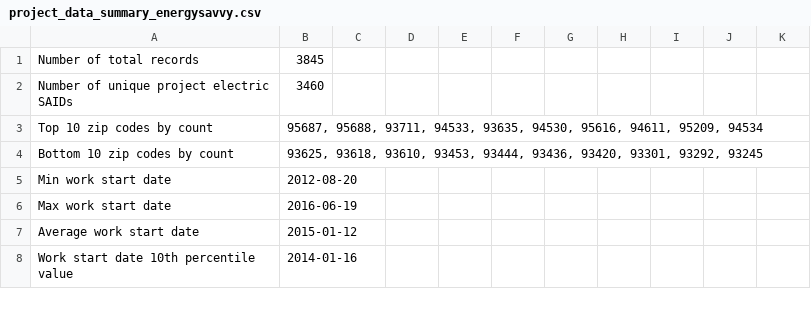
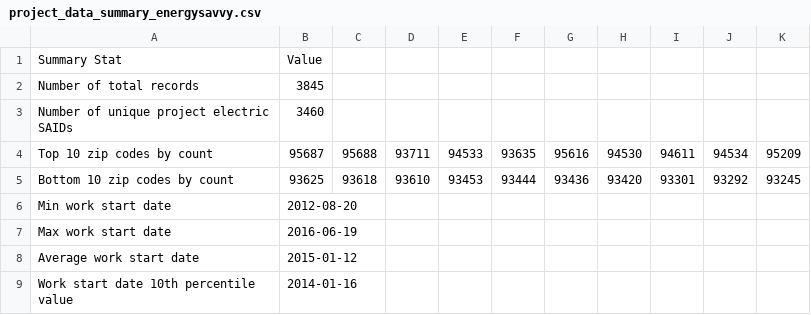
Before and after one commit to openeemeter/caltrack, a CSV file: data-prep/summary_statistics/project_data_summary_energysavvy.csv, drawn as a sheet; only a part is shown; the diff covers the shown part only.

Commit message:
fix bug in assigning work end dates and update summary statistics

```diff
--- a/data-prep/summary_statistics/project_data_summary_energysavvy.csv
+++ b/data-prep/summary_statistics/project_data_summary_energysavvy.csv
@@ -1,5 +1,6 @@
+Summary Stat,Value
 Number of total records,3845
 Number of unique project electric SAIDs,3460
-Top 10 zip codes by count,"95687, 95688, 93711, 94533, 93635, 94530, 95616, 94611, 95209, 94534"
-Bottom 10 zip codes by count,"93625, 93618, 93610, 93453, 93444, 93436, 93420, 93301, 93292, 93245"
+Top 10 zip codes by count,95687, 95688, 93711, 94533, 93635, 95616, 94530, 94611, 94534, 95209
+Bottom 10 zip codes by count,93625, 93618, 93610, 93453, 93444, 93436, 93420, 93301, 93292, 93245
 Min work start date,2012-08-20
```
Also changed, not shown: 12 edited cells elsewhere in this file.
